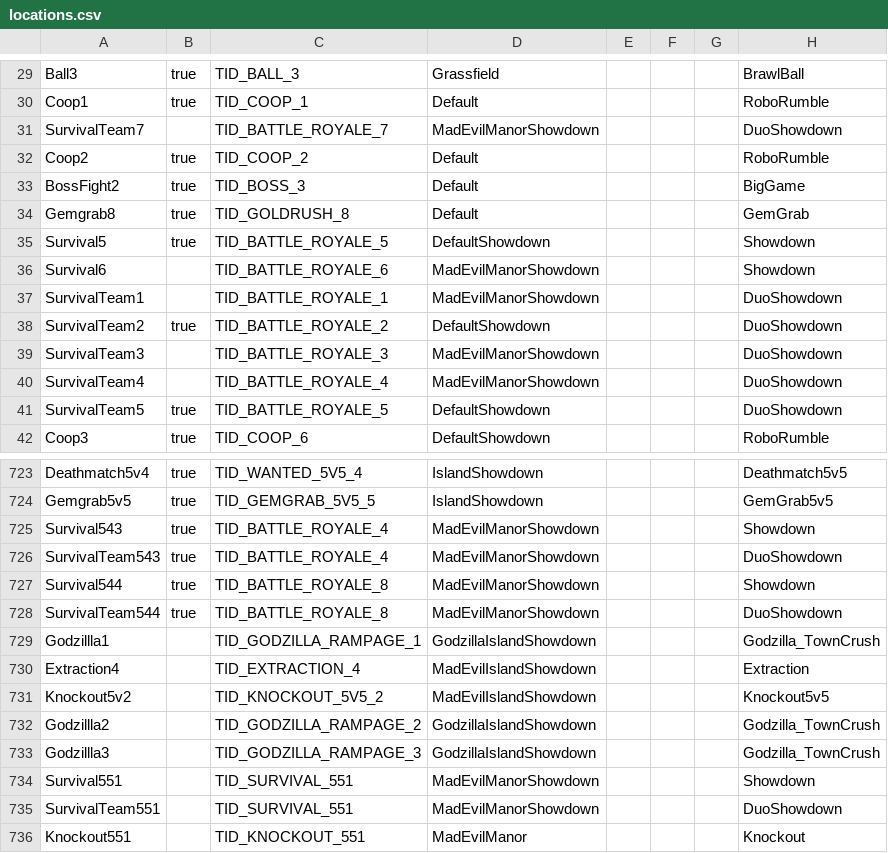
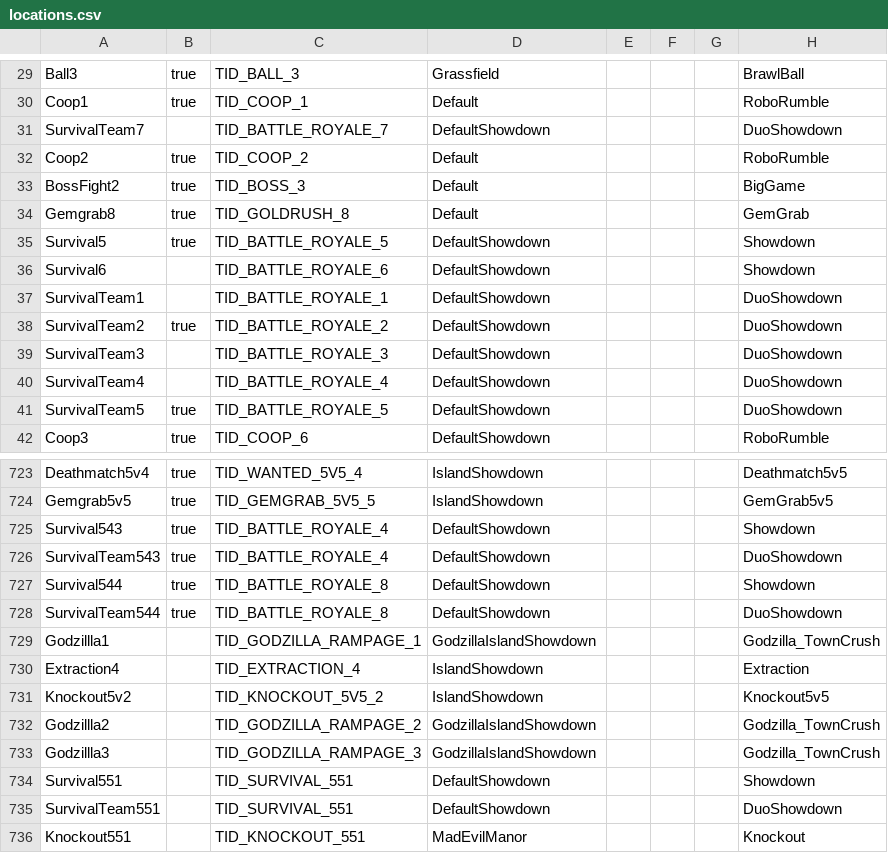
Before and after one commit to DarshanKing0/bs-file-checker-beta, a CSV file: assets/csv_logic/locations.csv, drawn as a sheet; only a part is shown, gaps mark what is left out; the diff covers the shown part only; the diff names each change by its address in the sheet, - before the commit and + after, or states it on an @@ line.

```diff
--- a/assets/csv_logic/locations.csv
+++ b/assets/csv_logic/locations.csv
-D31: MadEvilManorShowdown
+D31: DefaultShowdown
-D36:D37: MadEvilManorShowdown
+D36:D37: DefaultShowdown
-D39:D40: MadEvilManorShowdown
+D39:D40: DefaultShowdown
-D725:D728: MadEvilManorShowdown
+D725:D728: DefaultShowdown
-D730:D731: MadEvilIslandShowdown
+D730:D731: IslandShowdown
-D734:D735: MadEvilManorShowdown
+D734:D735: DefaultShowdown
```
Also changed, not shown: 15 edited cells elsewhere in this file, assets/csv_logic/emotes.csv, 16 other files.
